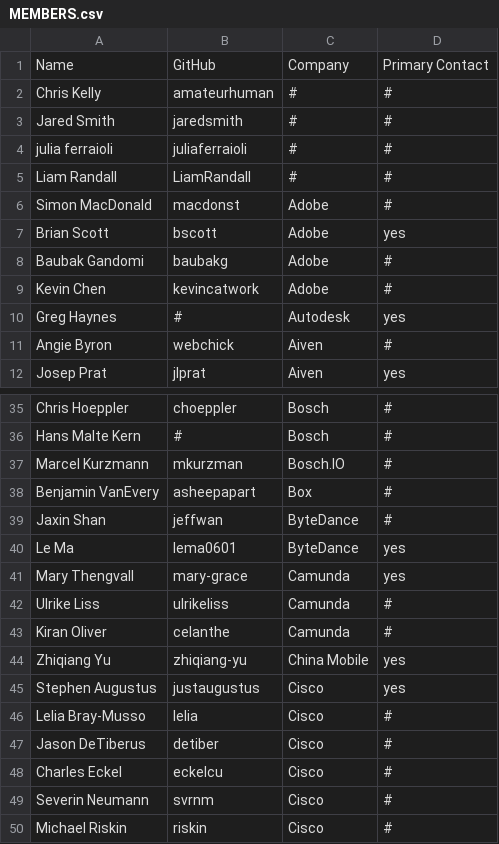
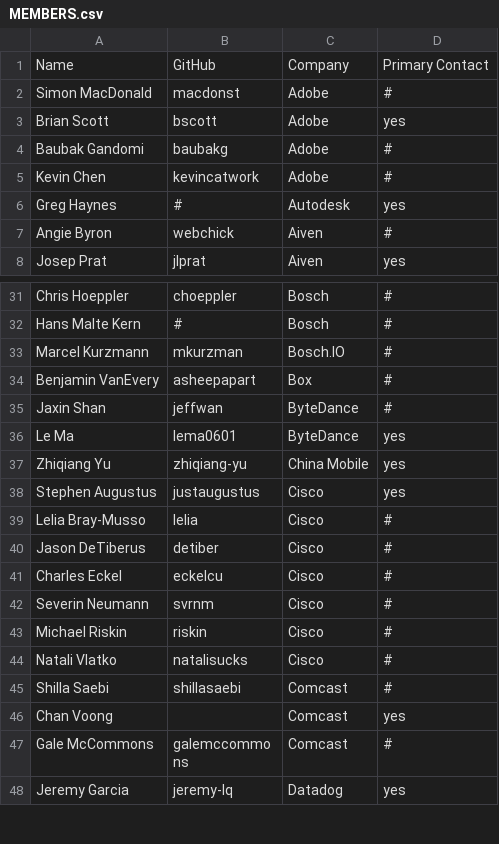
Before and after one commit to todogroup/governance, a CSV file: MEMBERS.csv, drawn as a sheet; only a part is shown, gaps mark what is left out; the shorter side is filled out with more unchanged rows.

Commit message:
Update MEMBERS.csv
Signed-off-by: Ana Jimenez Santamaria <ana@todogroup.org>

```diff
--- a/MEMBERS.csv
+++ b/MEMBERS.csv
@@ -1,6 +1,2 @@
 Name,GitHub,Company,Primary Contact
-Chris Kelly,amateurhuman,#,#
-Jared Smith,jaredsmith,#,#
-julia ferraioli,juliaferraioli,#,#
-Liam Randall,LiamRandall,#,#
 Simon MacDonald,macdonst,Adobe,#
@@ -40,5 +36,2 @@ Jaxin Shan,jeffwan,ByteDance,#
 Le Ma,lema0601,ByteDance,yes
-Mary Thengvall,mary-grace,Camunda,yes
-Ulrike Liss,ulrikeliss,Camunda,#
-Kiran Oliver,celanthe,Camunda,#
 Zhiqiang Yu,zhiqiang-yu,China Mobile,yes
```
